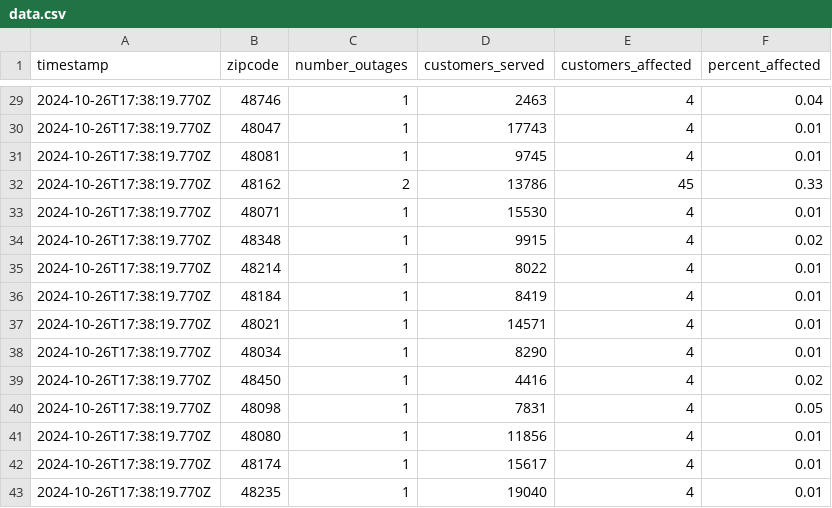
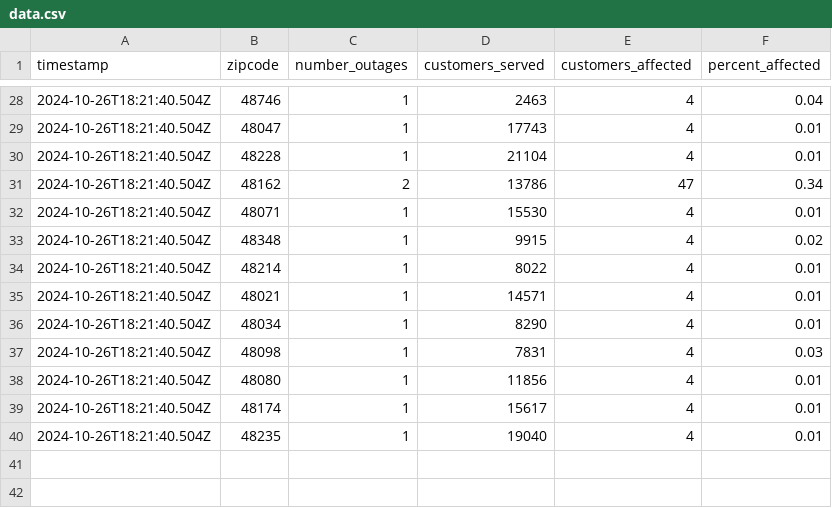
Before and after one commit to michigandaily/dte-outage-tracker, a CSV file: data.csv, drawn as a sheet; only a part is shown, gaps mark what is left out; the diff covers the shown part only.

```diff
--- a/data.csv
+++ b/data.csv
@@ -29,15 +28,13 @@ timestamp,zipcode,number_outages,customers_served,customers_affected,percent_aff
-2024-10-26T17:38:19.770Z,48746,1,2463,4,0.04
-2024-10-26T17:38:19.770Z,48047,1,17743,4,0.01
-2024-10-26T17:38:19.770Z,48081,1,9745,4,0.01
-2024-10-26T17:38:19.770Z,48162,2,13786,45,0.33
-2024-10-26T17:38:19.770Z,48071,1,15530,4,0.01
-2024-10-26T17:38:19.770Z,48348,1,9915,4,0.02
-2024-10-26T17:38:19.770Z,48214,1,8022,4,0.01
-2024-10-26T17:38:19.770Z,48184,1,8419,4,0.01
-2024-10-26T17:38:19.770Z,48021,1,14571,4,0.01
-2024-10-26T17:38:19.770Z,48034,1,8290,4,0.01
-2024-10-26T17:38:19.770Z,48450,1,4416,4,0.02
-2024-10-26T17:38:19.770Z,48098,1,7831,4,0.05
-2024-10-26T17:38:19.770Z,48080,1,11856,4,0.01
-2024-10-26T17:38:19.770Z,48174,1,15617,4,0.01
-2024-10-26T17:38:19.770Z,48235,1,19040,4,0.01
+2024-10-26T18:21:40.504Z,48746,1,2463,4,0.04
+2024-10-26T18:21:40.504Z,48047,1,17743,4,0.01
+2024-10-26T18:21:40.504Z,48228,1,21104,4,0.01
+2024-10-26T18:21:40.504Z,48162,2,13786,47,0.34
+2024-10-26T18:21:40.504Z,48071,1,15530,4,0.01
+2024-10-26T18:21:40.504Z,48348,1,9915,4,0.02
+2024-10-26T18:21:40.504Z,48214,1,8022,4,0.01
+2024-10-26T18:21:40.504Z,48021,1,14571,4,0.01
+2024-10-26T18:21:40.504Z,48034,1,8290,4,0.01
+2024-10-26T18:21:40.504Z,48098,1,7831,4,0.03
+2024-10-26T18:21:40.504Z,48080,1,11856,4,0.01
+2024-10-26T18:21:40.504Z,48174,1,15617,4,0.01
+2024-10-26T18:21:40.504Z,48235,1,19040,4,0.01
```
Also changed, not shown: 1 removed row and 31 edited cells elsewhere in this file, 2 other files.
